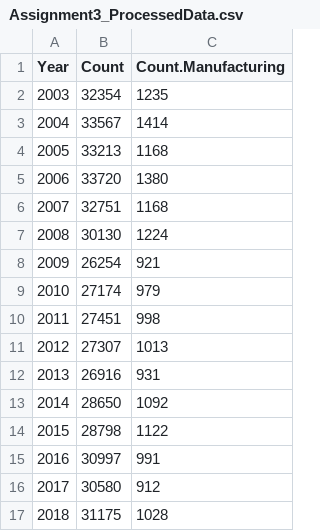
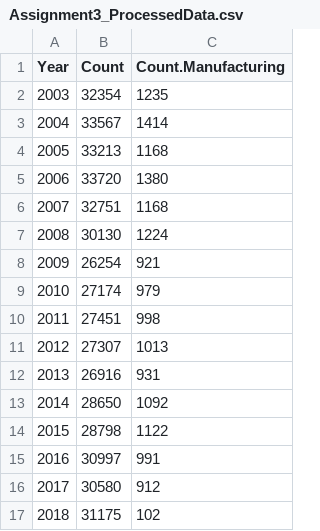
Before and after one commit to shashwatsinghds/DataVisualisation, a CSV file: Assigment3/Assignment3_ProcessedData.csv, drawn as a sheet.

```diff
--- a/Assigment3/Assignment3_ProcessedData.csv
+++ b/Assigment3/Assignment3_ProcessedData.csv
@@ -16,2 +16,2 @@
 2017,30580,912
-2018,31175,1028
+2018,31175,102
```
Also changed, not shown: 2 other files.
